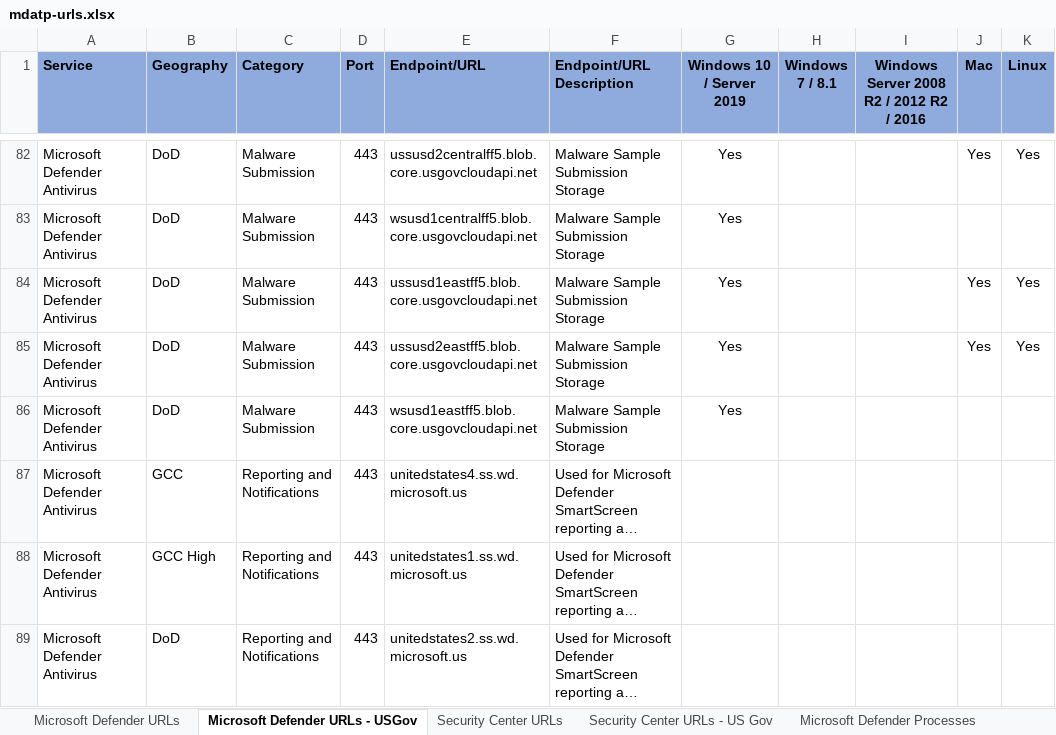
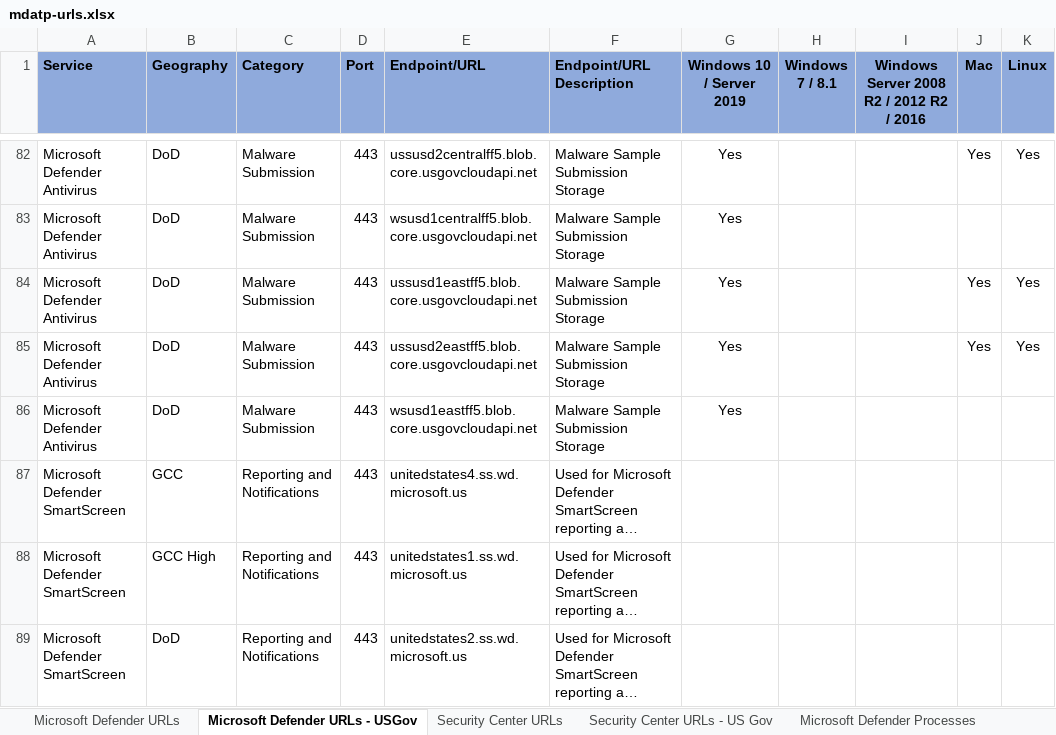
Before and after one commit to MicrosoftDocs/windows-itpro-docs, an Excel workbook: windows/security/threat-protection/microsoft-defender-atp/downloads/mdatp-urls.xlsx, sheet Microsoft Defender URLs - USGov, drawn as a sheet; only a part is shown, gaps mark what is left out; long unchanged cells end in …; values as stored, in another font and other column widths than the file's, no borders; table styles not drawn; the diff names each change by its address in the sheet, - before the commit and + after, or states it on an @@ line.

Commit message:
Add files via upload

```diff
--- a/windows/security/threat-protection/microsoft-defender-atp/downloads/mdatp-urls.xlsx (sheet Microsoft Defender URLs - USGov)
+++ b/windows/security/threat-protection/microsoft-defender-atp/downloads/mdatp-urls.xlsx (sheet Microsoft Defender URLs - USGov)
-A87:A89 (Service): Microsoft Defender Antivirus
+A87:A89 (Service): Microsoft Defender SmartScreen
```
